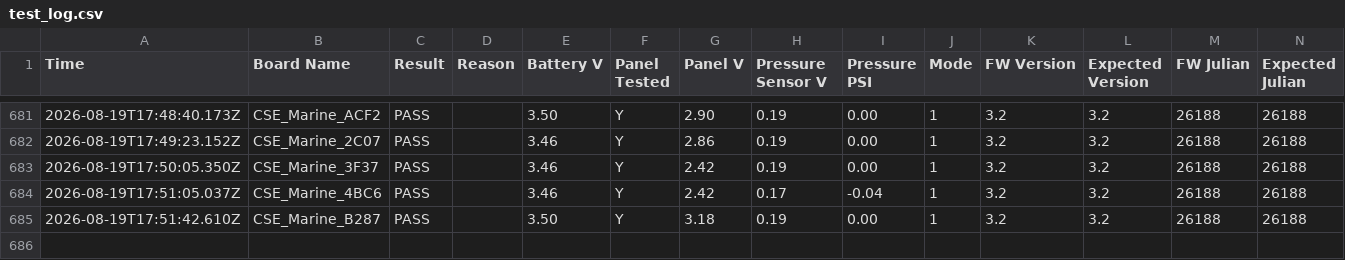
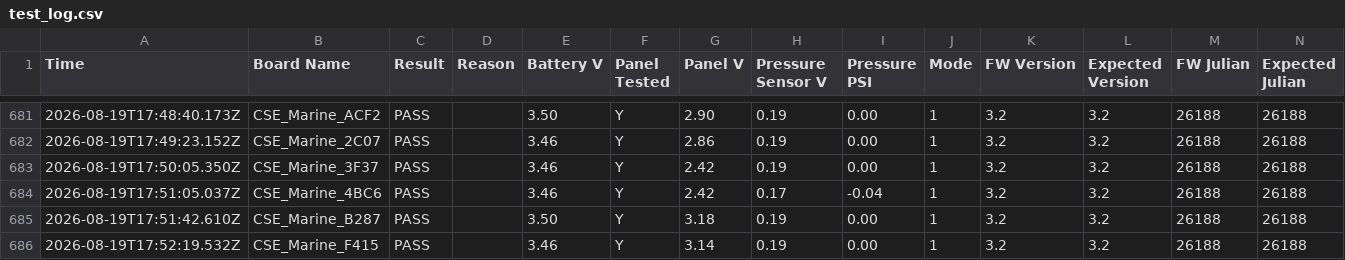
Before and after one commit to gmiedema-cse/Westshore-Testing-Log, a CSV file: test_log.csv, drawn as a sheet; only a part is shown, gaps mark what is left out.

Commit message:
Update test log (685 results)

```diff
--- a/test_log.csv
+++ b/test_log.csv
@@ -685 +685,2 @@ Time,Board Name,Result,Reason,Battery V,Panel Tested,Panel V,Pressure Sensor V,P
 2026-08-19T17:51:42.610Z,CSE_Marine_B287,PASS,,3.50,Y,3.18,0.19,0.00,1,3.2,3.2,26188,26188
+2026-08-19T17:52:19.532Z,CSE_Marine_F415,PASS,,3.46,Y,3.14,0.19,0.00,1,3.2,3.2,26188,26188
```
